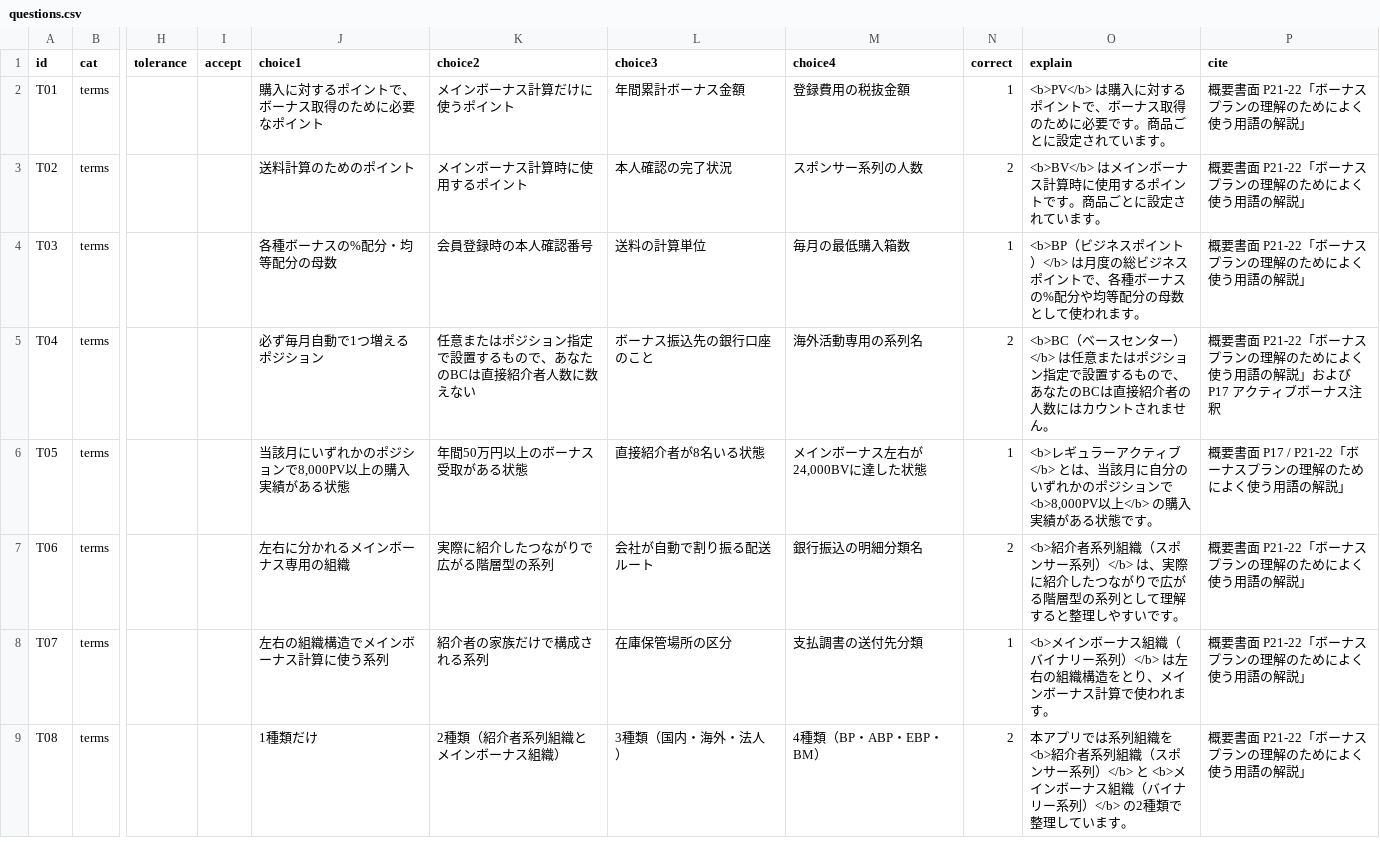
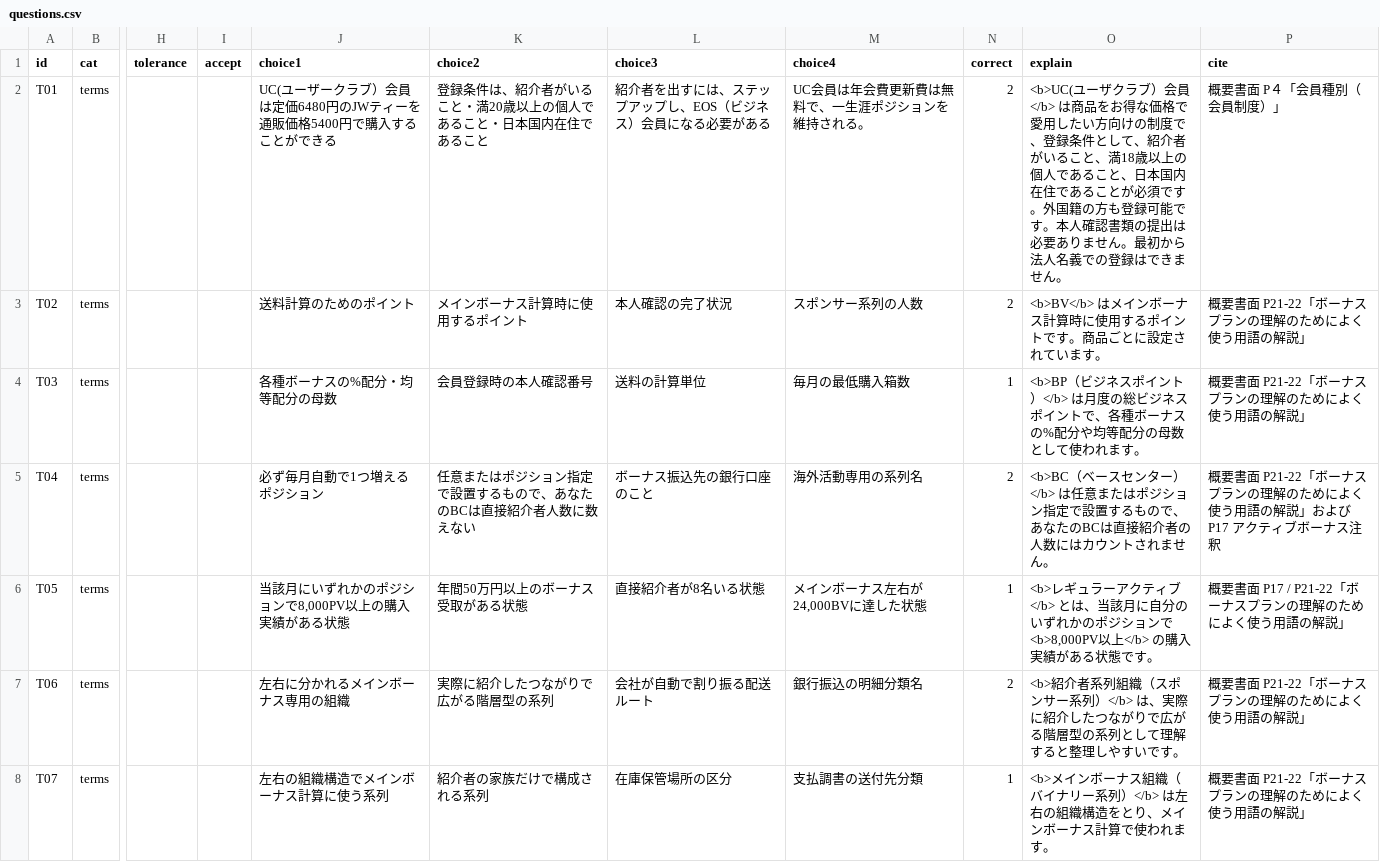
Before and after one commit to TokiToki-mori/eos-study-quiz, a CSV file: questions.csv, drawn as a sheet; only a part is shown, gaps mark what is left out; the shorter side is filled out with more unchanged rows; the diff names each change by its address in the sheet, - before the commit and + after, or states it on an @@ line.

Commit message:
Update questions.csv from editor.html

```diff
--- a/questions.csv
+++ b/questions.csv
-J2 (choice1): 購入に対するポイントで、ボーナス取得のために必要なポイント
+J2 (choice1): UC(ユーザークラブ）会員は定価6480円のJWティーを通販価格5400円で購入することができる
-K2 (choice2): メインボーナス計算だけに使うポイント
+K2 (choice2): 登録条件は、紹介者がいること・満20歳以上の個人であること・日本国内在住であること
-L2 (choice3): 年間累計ボーナス金額
+L2 (choice3): 紹介者を出すには、ステップアップし、EOS（ビジネス）会員になる必要がある
-M2 (choice4): 登録費用の税抜金額
+M2 (choice4): UC会員は年会費更新費は無料で、一生涯ポジションを維持される。
-N2 (correct): 1
+N2 (correct): 2
-O2 (explain): <b>PV</b> は購入に対するポイントで、ボーナス取得のために必要です。商品ごとに設定されています。
+O2 (explain): <b>UC(ユーザクラブ）会員</b> は商品をお得な価格で愛用したい方向けの制度で、登録条件として、紹介者がいること、満18歳以上の個人であること、日本国内在住であることが必須です。外国籍の方も登録可能です。本人確認書類の提出は必要ありません。最初から法人名義での登録はできません。
-P2 (cite): 概要書面 P21-22「ボーナスプランの理解のためによく使う用語の解説」
+P2 (cite): 概要書面 P４「会員種別（会員制度）」
```
